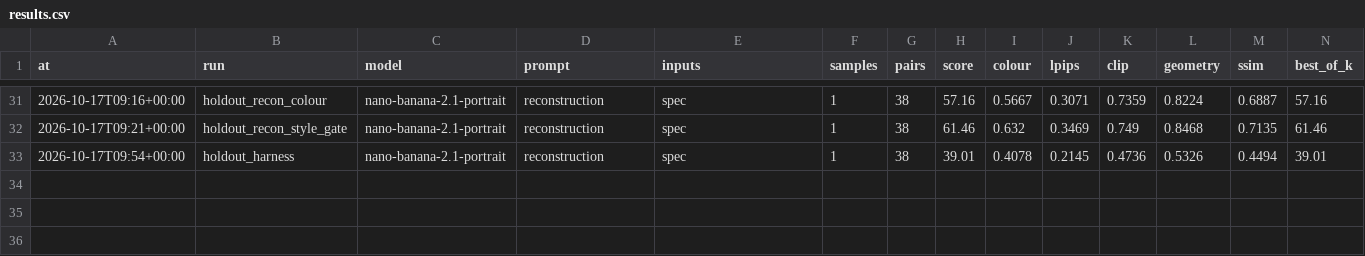
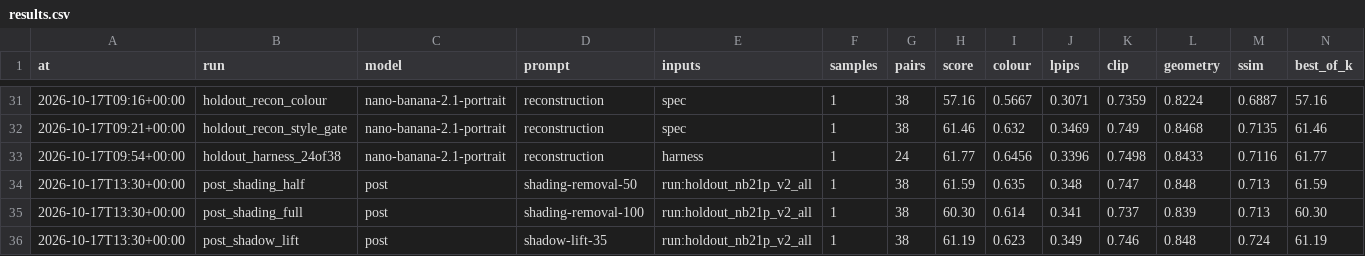
Before and after one commit to neural-wave/ch-D3A24, a CSV file: experiments/results.csv, drawn as a sheet; only a part is shown, gaps mark what is left out; removed rows and columns are numbered as before the commit, all else as after; rows hold the shown columns only; the diff names each change by its address in the sheet, - before the commit and + after, or states it on an @@ line.

Commit message:
docs: shorter README with the current pipelines and findings; fix the partial harness row

```diff
--- a/experiments/results.csv
+++ b/experiments/results.csv
-row 33: 2026-10-17T09:54+00:00 | holdout_harness | nano-banana-2.1-portrait | reconstruction | spec | 1 | 38 | 39.01 | 0.4078 | 0.2145 | 0.4736 | 0.5326 | 0.4494 | 39.01
+row 33: 2026-10-17T09:54+00:00 | holdout_harness_24of38 | nano-banana-2.1-portrait | reconstruction | harness | 1 | 24 | 61.77 | 0.6456 | 0.3396 | 0.7498 | 0.8433 | 0.7116 | 61.77
+row 34: 2026-10-17T13:30+00:00 | post_shading_half | post | shading-removal-50 | run:holdout_nb21p_v2_all | 1 | 38 | 61.59 | 0.635 | 0.348 | 0.747 | 0.848 | 0.713 | 61.59
+row 35: 2026-10-17T13:30+00:00 | post_shading_full | post | shading-removal-100 | run:holdout_nb21p_v2_all | 1 | 38 | 60.30 | 0.614 | 0.341 | 0.737 | 0.839 | 0.713 | 60.30
+row 36: 2026-10-17T13:30+00:00 | post_shadow_lift | post | shadow-lift-35 | run:holdout_nb21p_v2_all | 1 | 38 | 61.19 | 0.623 | 0.349 | 0.746 | 0.848 | 0.724 | 61.19
```
Also changed, not shown: 1 other file.
